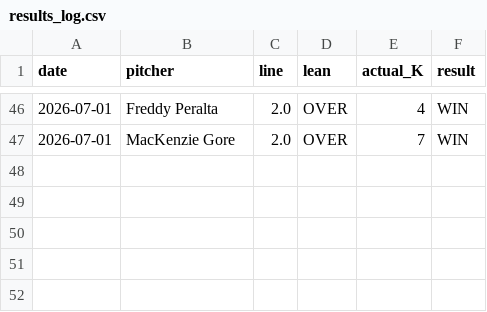
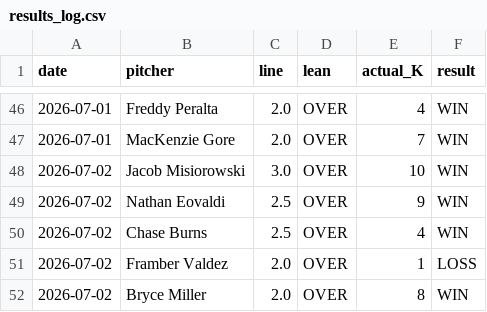
Before and after one commit to gazette1/strikeout, a CSV file: data/predictions/results_log.csv, drawn as a sheet; only a part is shown, gaps mark what is left out; the diff names each change by its address in the sheet, - before the commit and + after, or states it on an @@ line.

```diff
--- a/data/predictions/results_log.csv
+++ b/data/predictions/results_log.csv
+row 48: 2026-07-02 | Jacob Misiorowski | 3.0 | OVER | 10 | WIN
+row 49: 2026-07-02 | Nathan Eovaldi | 2.5 | OVER | 9 | WIN
+row 50: 2026-07-02 | Chase Burns | 2.5 | OVER | 4 | WIN
+row 51: 2026-07-02 | Framber Valdez | 2.0 | OVER | 1 | LOSS
+row 52: 2026-07-02 | Bryce Miller | 2.0 | OVER | 8 | WIN
```
Also changed, not shown: 1 other file.
